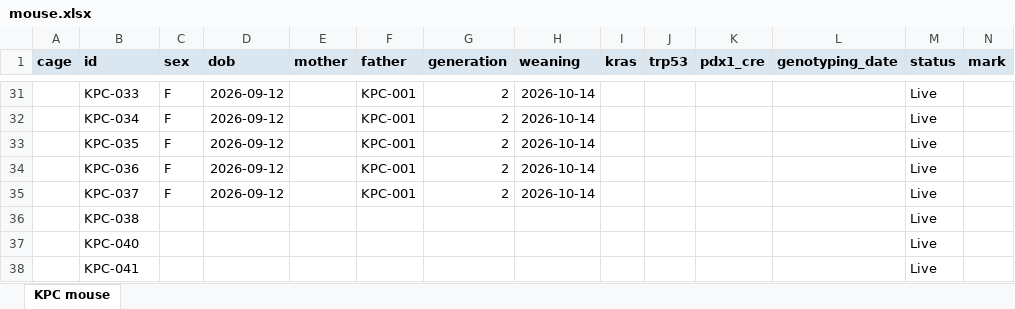
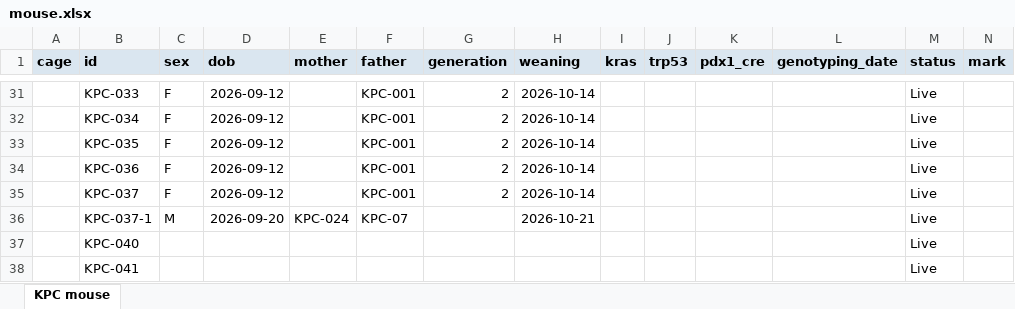
Before and after one commit to splab8247/lab-stock, an Excel workbook: mouse.xlsx, sheet KPC mouse, drawn as a sheet; only a part is shown, gaps mark what is left out; values as stored, in another font and other column widths than the file's, no borders; conditional formats not drawn; removed rows and columns are numbered as before the commit, all else as after; rows hold the shown columns only; the diff names each change by its address in the sheet, - before the commit and + after, or states it on an @@ line.

```diff
--- a/mouse.xlsx (sheet KPC mouse)
+++ b/mouse.xlsx (sheet KPC mouse)
-row 36:  | KPC-038 |  |  |  |  |  |  |  |  |  |  | Live
+row 36:  | KPC-037-1 | M | 2026-09-20 | KPC-024 | KPC-07 |  | 2026-10-21 |  |  |  |  | Live
```
Also changed, not shown: stock.xlsx.
